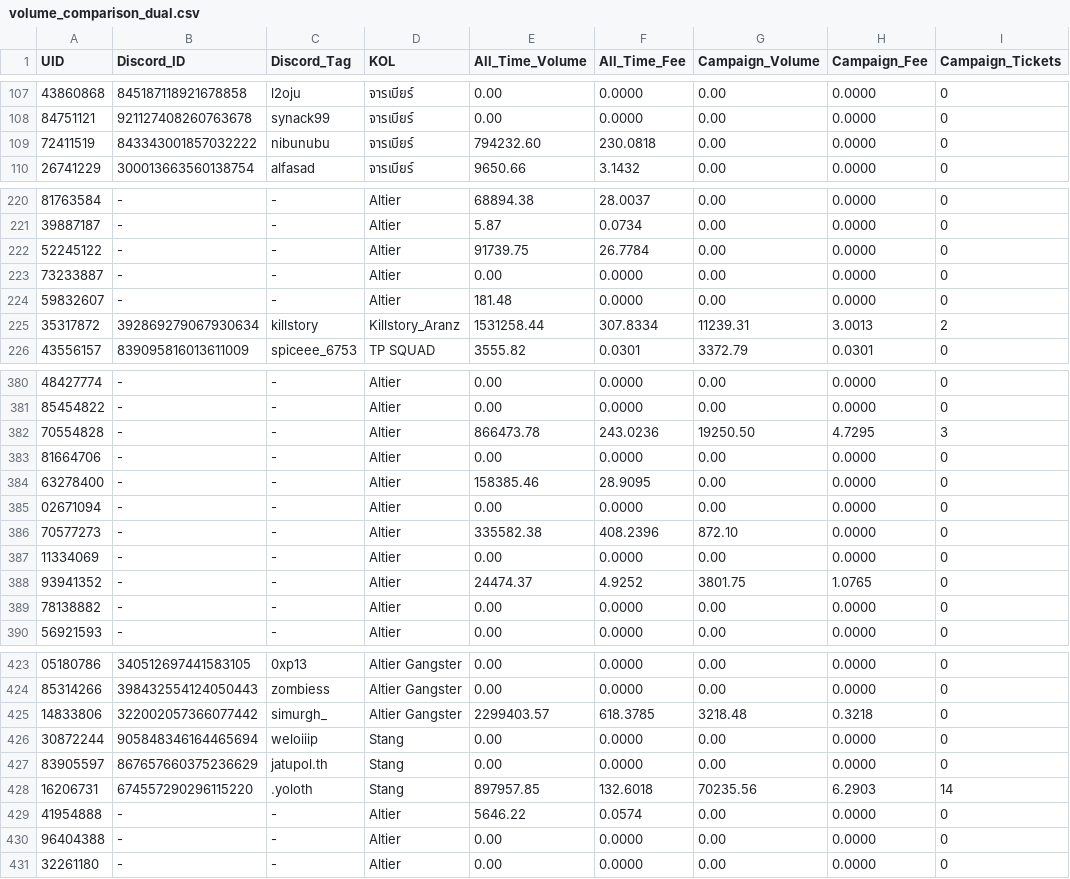
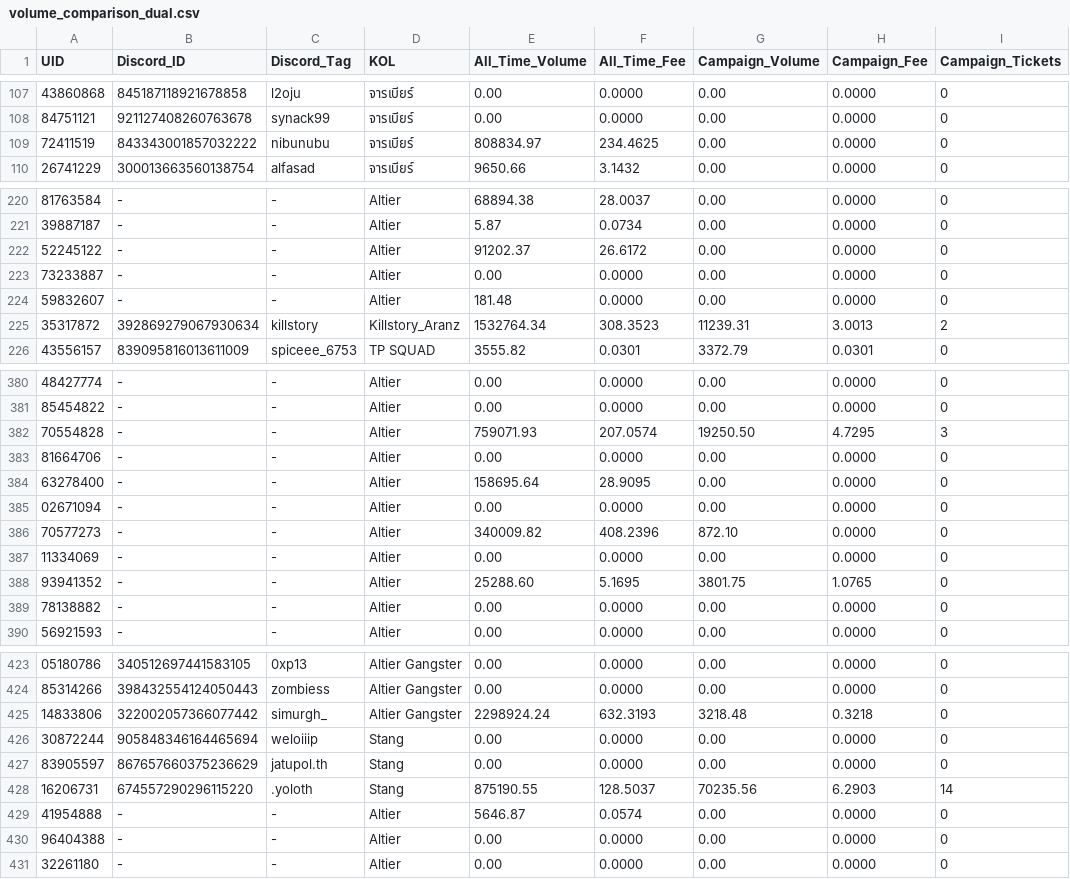
Before and after one commit to altiercenter-lab/Alt1er-MEXC-Dashboard, a CSV file: public/tickets/volume_comparison_dual.csv, drawn as a sheet; only a part is shown, gaps mark what is left out; the diff covers the shown part only.

```diff
--- a/public/tickets/volume_comparison_dual.csv
+++ b/public/tickets/volume_comparison_dual.csv
@@ -108,3 +108,3 @@ UID,Discord_ID,Discord_Tag,KOL,All_Time_Volume,All_Time_Fee,Campaign_Volume,Camp
 84751121,921127408260763678,synack99,จารเบียร์,0.00,0.0000,0.00,0.0000,0
-72411519,843343001857032222,nibunubu,จารเบียร์,794232.60,230.0818,0.00,0.0000,0
+72411519,843343001857032222,nibunubu,จารเบียร์,808834.97,234.4625,0.00,0.0000,0
 26741229,300013663560138754,alfasad,จารเบียร์,9650.66,3.1432,0.00,0.0000,0
@@ -221,6 +221,6 @@ UID,Discord_ID,Discord_Tag,KOL,All_Time_Volume,All_Time_Fee,Campaign_Volume,Camp
 39887187,-,-,Altier,5.87,0.0734,0.00,0.0000,0
-52245122,-,-,Altier,91739.75,26.7784,0.00,0.0000,0
+52245122,-,-,Altier,91202.37,26.6172,0.00,0.0000,0
 73233887,-,-,Altier,0.00,0.0000,0.00,0.0000,0
 59832607,-,-,Altier,181.48,0.0000,0.00,0.0000,0
-35317872,392869279067930634,killstory,Killstory_Aranz,1531258.44,307.8334,11239.31,3.0013,2
+35317872,392869279067930634,killstory,Killstory_Aranz,1532764.34,308.3523,11239.31,3.0013,2
 43556157,839095816013611009,spiceee_6753,TP SQUAD,3555.82,0.0301,3372.79,0.0301,0
@@ -381,9 +381,9 @@ UID,Discord_ID,Discord_Tag,KOL,All_Time_Volume,All_Time_Fee,Campaign_Volume,Camp
 85454822,-,-,Altier,0.00,0.0000,0.00,0.0000,0
-70554828,-,-,Altier,866473.78,243.0236,19250.50,4.7295,3
+70554828,-,-,Altier,759071.93,207.0574,19250.50,4.7295,3
 81664706,-,-,Altier,0.00,0.0000,0.00,0.0000,0
-63278400,-,-,Altier,158385.46,28.9095,0.00,0.0000,0
+63278400,-,-,Altier,158695.64,28.9095,0.00,0.0000,0
 02671094,-,-,Altier,0.00,0.0000,0.00,0.0000,0
-70577273,-,-,Altier,335582.38,408.2396,872.10,0.0000,0
+70577273,-,-,Altier,340009.82,408.2396,872.10,0.0000,0
 11334069,-,-,Altier,0.00,0.0000,0.00,0.0000,0
-93941352,-,-,Altier,24474.37,4.9252,3801.75,1.0765,0
+93941352,-,-,Altier,25288.60,5.1695,3801.75,1.0765,0
 78138882,-,-,Altier,0.00,0.0000,0.00,0.0000,0
@@ -424,7 +424,7 @@ UID,Discord_ID,Discord_Tag,KOL,All_Time_Volume,All_Time_Fee,Campaign_Volume,Camp
 85314266,398432554124050443,zombiess,Altier Gangster,0.00,0.0000,0.00,0.0000,0
-14833806,322002057366077442,simurgh_,Altier Gangster,2299403.57,618.3785,3218.48,0.3218,0
+14833806,322002057366077442,simurgh_,Altier Gangster,2298924.24,632.3193,3218.48,0.3218,0
 30872244,905848346164465694,weloiiip,Stang,0.00,0.0000,0.00,0.0000,0
 83905597,867657660375236629,jatupol.th,Stang,0.00,0.0000,0.00,0.0000,0
-16206731,674557290296115220,.yoloth,Stang,897957.85,132.6018,70235.56,6.2903,14
-41954888,-,-,Altier,5646.22,0.0574,0.00,0.0000,0
+16206731,674557290296115220,.yoloth,Stang,875190.55,128.5037,70235.56,6.2903,14
+41954888,-,-,Altier,5646.87,0.0574,0.00,0.0000,0
 96404388,-,-,Altier,0.00,0.0000,0.00,0.0000,0
```
Also changed, not shown: 48 edited cells elsewhere in this file, public/tickets/all_time_volume.csv, 1 other file.
